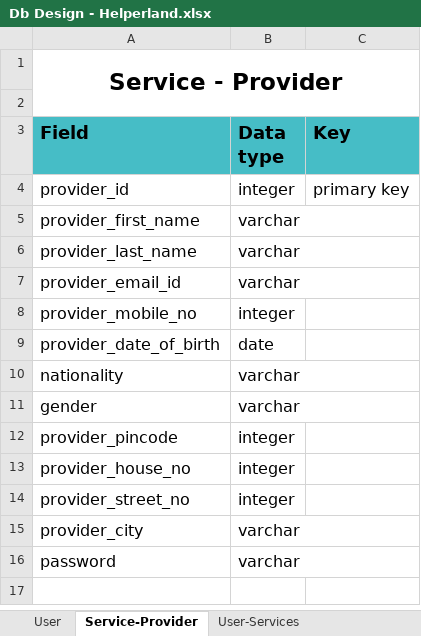
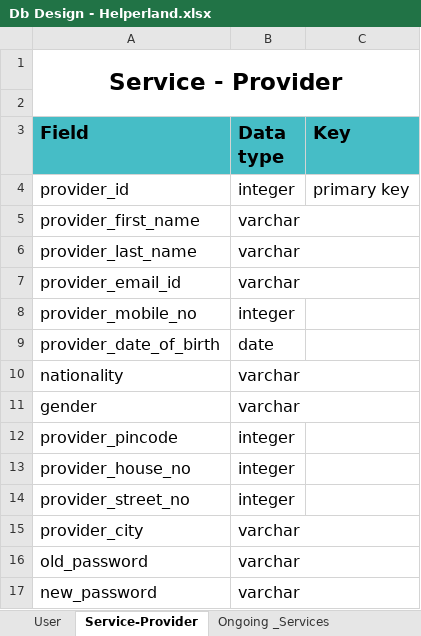
Before and after one commit to mihir1620/Helperland, an Excel workbook: Database/Db Design - Helperland.xlsx, sheet Service-Provider, drawn as a sheet; values as stored, in another font and other column widths than the file's, no borders; charts and pictures not drawn; the diff names each change by its address in the sheet, - before the commit and + after, or states it on an @@ line.

```diff
--- a/Database/Db Design - Helperland.xlsx (sheet Service-Provider)
+++ b/Database/Db Design - Helperland.xlsx (sheet Service-Provider)
-sheet tab: User-Services
+sheet tab: Ongoing _Services
-A16 (Field): password
+A16 (Field): old_password
+row 17: new_password | varchar
```
Also changed, not shown: sheet New_Services_Requests, sheet Ongoing _Services, sheet Contact-us-form, other sheet tabs, charts or pictures.
